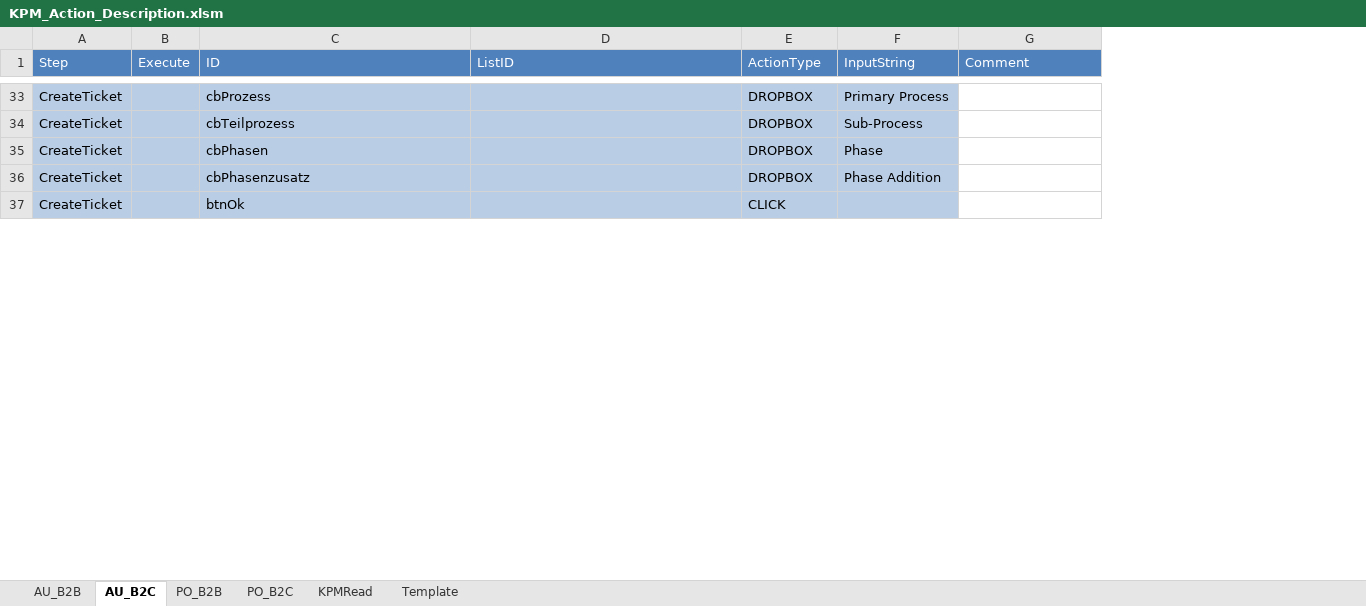
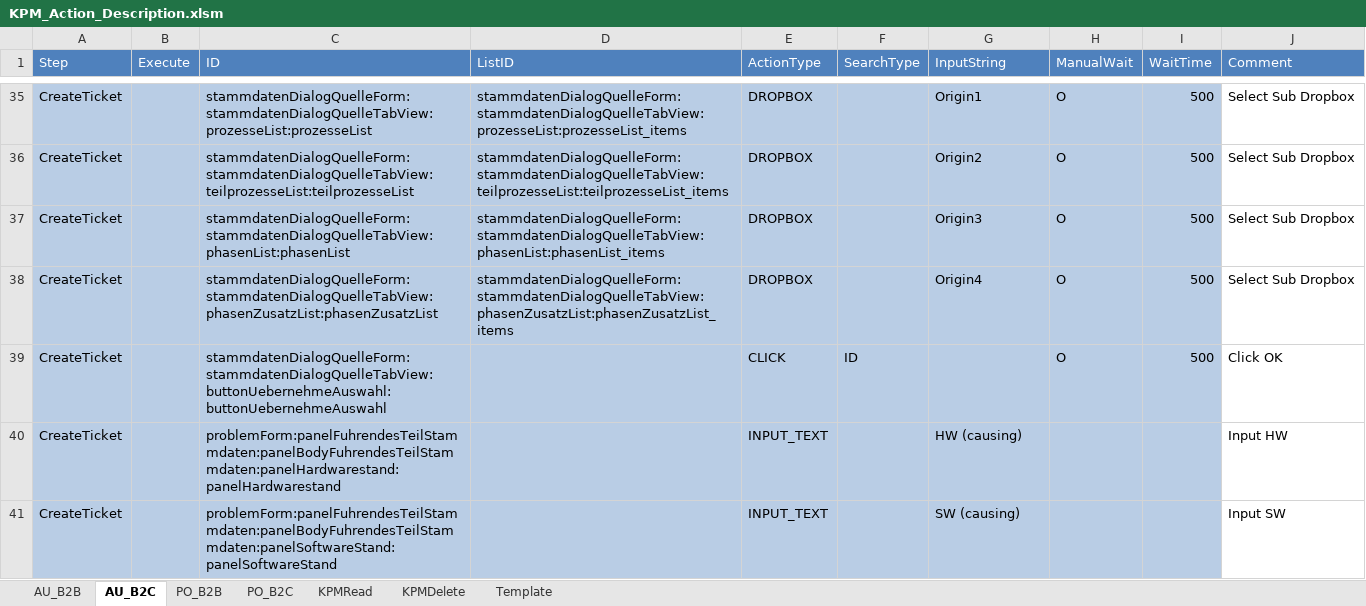
Before and after one commit to Hong822/CS_KPMCreator, an Excel workbook: KPM_Action_Description.xlsm, sheet AU_B2C, drawn as a sheet; only a part is shown, gaps mark what is left out; values as stored, in another font and other column widths than the file's, no borders; addresses are those after the commit; the diff covers the shown part only; the diff names each change by its address in the sheet, - before the commit and + after, or states it on an @@ line.

```diff
--- a/KPM_Action_Description.xlsm (sheet AU_B2C)
+++ b/KPM_Action_Description.xlsm (sheet AU_B2C)
+sheet tab: KPMDelete
+column F (SearchType), row 39: ID
+column H (ManualWait), rows 35-39: all O
+column I (WaitTime), rows 35-39: all 500
-C35 (ID): cbProzess
+C35 (ID): stammdatenDialogQuelleForm:stammdatenDialogQuelleTabView:prozesseList:prozesseList
-D35 (ListID): (empty)
+D35 (ListID): stammdatenDialogQuelleForm:stammdatenDialogQuelleTabView:prozesseList:prozesseList_items
-G35 (InputString): Primary Process
+G35 (InputString): Origin1
-J35:J38 (Comment): (empty)
+J35:J38 (Comment): Select Sub Dropbox
-C36 (ID): cbTeilprozess
+C36 (ID): stammdatenDialogQuelleForm:stammdatenDialogQuelleTabView:teilprozesseList:teilprozesseList
-D36 (ListID): (empty)
+D36 (ListID): stammdatenDialogQuelleForm:stammdatenDialogQuelleTabView:teilprozesseList:teilprozesseList_items
-G36 (InputString): Sub-Process
+G36 (InputString): Origin2
-C37 (ID): cbPhasen
+C37 (ID): stammdatenDialogQuelleForm:stammdatenDialogQuelleTabView:phasenList:phasenList
-D37 (ListID): (empty)
+D37 (ListID): stammdatenDialogQuelleForm:stammdatenDialogQuelleTabView:phasenList:phasenList_items
-G37 (InputString): Phase
+G37 (InputString): Origin3
-C38 (ID): cbPhasenzusatz
+C38 (ID): stammdatenDialogQuelleForm:stammdatenDialogQuelleTabView:phasenZusatzList:phasenZusatzList
-D38 (ListID): (empty)
+D38 (ListID): stammdatenDialogQuelleForm:stammdatenDialogQuelleTabView:phasenZusatzList:phasenZusatzList_items
-G38 (InputString): Phase Addition
+G38 (InputString): Origin4
-C39 (ID): btnOk
+C39 (ID): stammdatenDialogQuelleForm:stammdatenDialogQuelleTabView:buttonUebernehmeAuswahl:buttonUebernehmeAuswahl
-J39 (Comment): (empty)
+J39 (Comment): Click OK
+row 40: CreateTicket |  | problemForm:panelFuhrendesTeilStammdaten:panelBodyFuhrendesTeilStammdaten:panelHardwarestand:panelHardwarestand |  | INPUT_TEXT |  | HW (causing) |  |  | Input HW
+row 41: CreateTicket |  | problemForm:panelFuhrendesTeilStammdaten:panelBodyFuhrendesTeilStammdaten:panelSoftwareStand:panelSoftwareStand |  | INPUT_TEXT |  | SW (causing) |  |  | Input SW
```
Also changed, not shown: 22 added rows, 23 removed rows and 113 edited cells elsewhere in this sheet, sheet PO_B2B, sheet PO_B2C, sheet KPMRead, sheet AU_B2B, sheet Template, KPM_Ticket_Creator_V1.xlsm, 9 other files.
